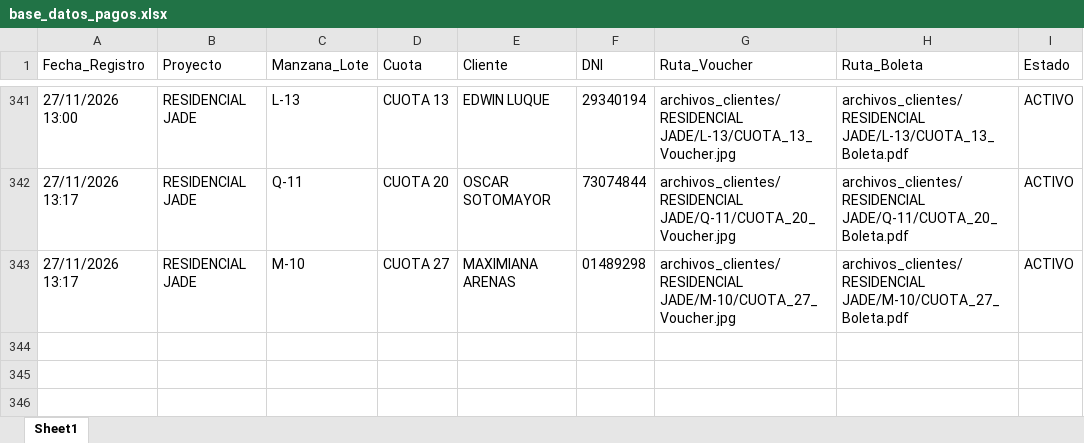
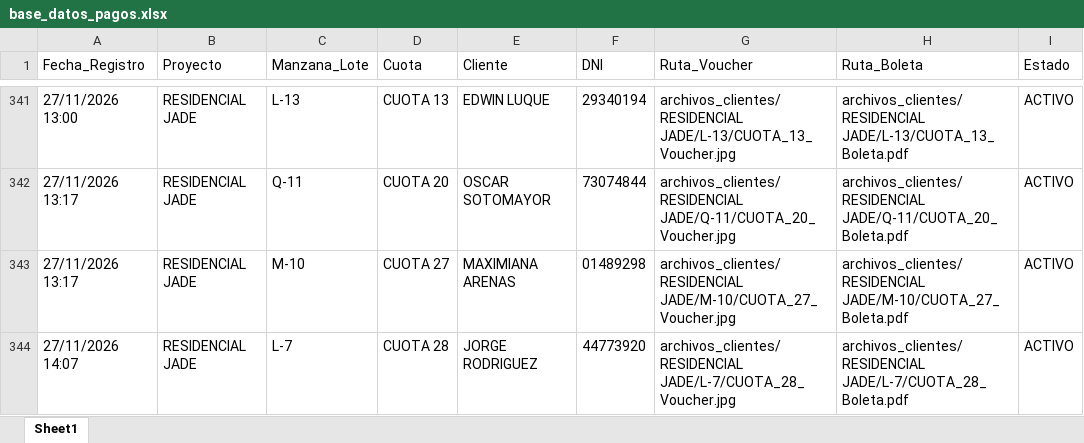
Before and after one commit to bryanflowers10-prog/portal-cobranzas-gr, an Excel workbook: base_datos_pagos.xlsx, sheet Sheet1, drawn as a sheet; only a part is shown, gaps mark what is left out; values as stored, in another font and other column widths than the file's, no borders; the diff names each change by its address in the sheet, - before the commit and + after, or states it on an @@ line.

```diff
--- a/base_datos_pagos.xlsx (sheet Sheet1)
+++ b/base_datos_pagos.xlsx (sheet Sheet1)
+row 344: 27/11/2026 14:07 | RESIDENCIAL JADE | L-7 | CUOTA 28 | JORGE RODRIGUEZ | 44773920 | archivos_clientes/RESIDENCIAL JADE/L-7/CUOTA_28_Voucher.jpg | archivos_clientes/RESIDENCIAL JADE/L-7/CUOTA_28_Boleta.pdf | ACTIVO
```
Also changed, not shown: 4 other files.
